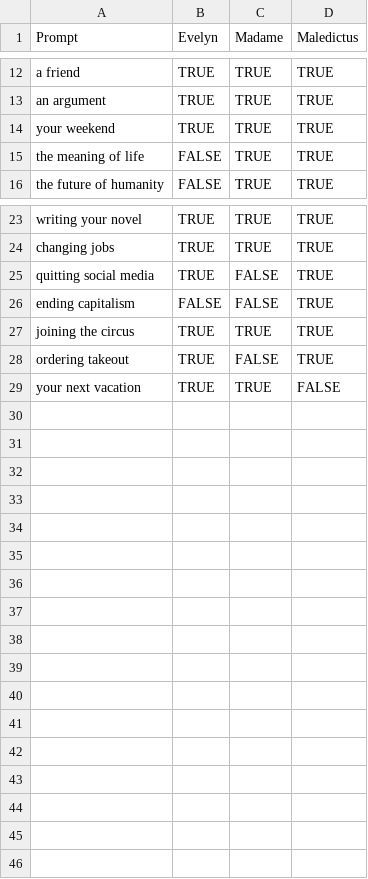
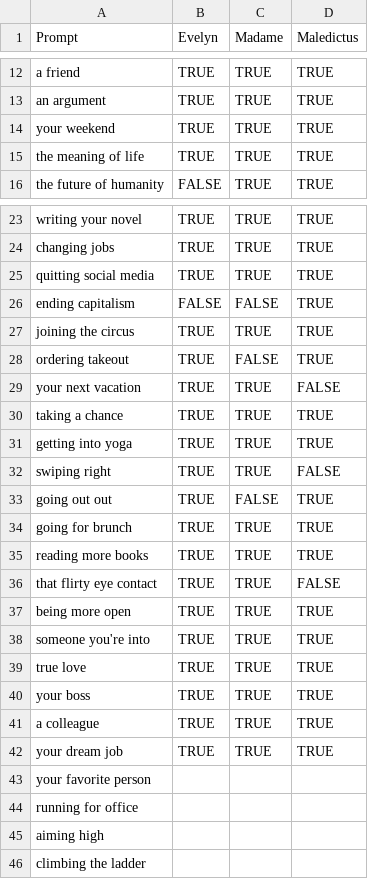
Before and after one commit to wainwrightmark/intarot, a TSV file: src/tsv/guide_prompts.tsv, drawn as a sheet; only a part is shown, gaps mark what is left out.

```diff
--- a/src/tsv/guide_prompts.tsv
+++ b/src/tsv/guide_prompts.tsv
@@ -14,3 +14,3 @@ an argument	TRUE	TRUE	TRUE
 your weekend	TRUE	TRUE	TRUE
-the meaning of life	FALSE	TRUE	TRUE
+the meaning of life	TRUE	TRUE	TRUE
 the future of humanity	FALSE	TRUE	TRUE
@@ -24,3 +24,3 @@ writing your novel	TRUE	TRUE	TRUE
 changing jobs	TRUE	TRUE	TRUE
-quitting social media	TRUE	FALSE	TRUE
+quitting social media	TRUE	TRUE	TRUE
 ending capitalism 	FALSE	FALSE	TRUE
@@ -29 +29,18 @@ ordering takeout	TRUE	FALSE	TRUE
 your next vacation	TRUE	TRUE	FALSE
+taking a chance	TRUE	TRUE	TRUE
+getting into yoga	TRUE	TRUE	TRUE
+swiping right	TRUE	TRUE	FALSE
+going out out 	TRUE	FALSE	TRUE
+going for brunch	TRUE	TRUE	TRUE
+reading more books	TRUE	TRUE	TRUE
+that flirty eye contact	TRUE	TRUE	FALSE
+being more open	TRUE	TRUE	TRUE
+someone you're into	TRUE	TRUE	TRUE
+true love	TRUE	TRUE	TRUE
+your boss	TRUE	TRUE	TRUE
+a colleague 	TRUE	TRUE	TRUE
+your dream job	TRUE	TRUE	TRUE
+your favorite person			
+running for office			
+aiming high			
+climbing the ladder			
```
Also changed, not shown: src/tsv/spread_prompts.tsv, src/tsv/spreads.tsv.
